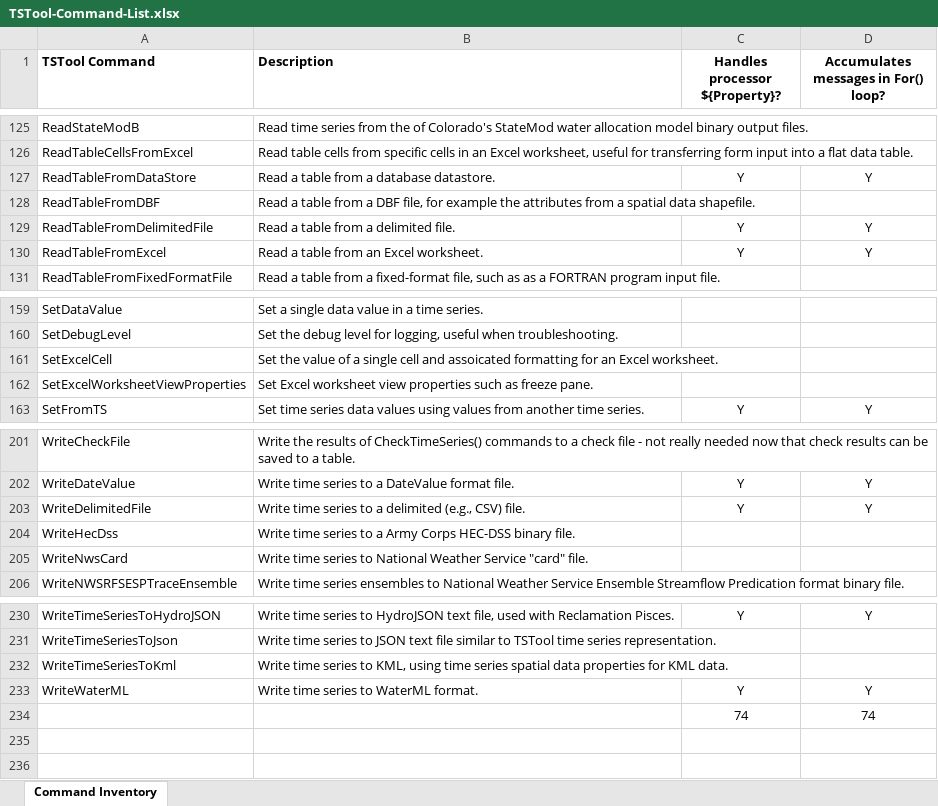
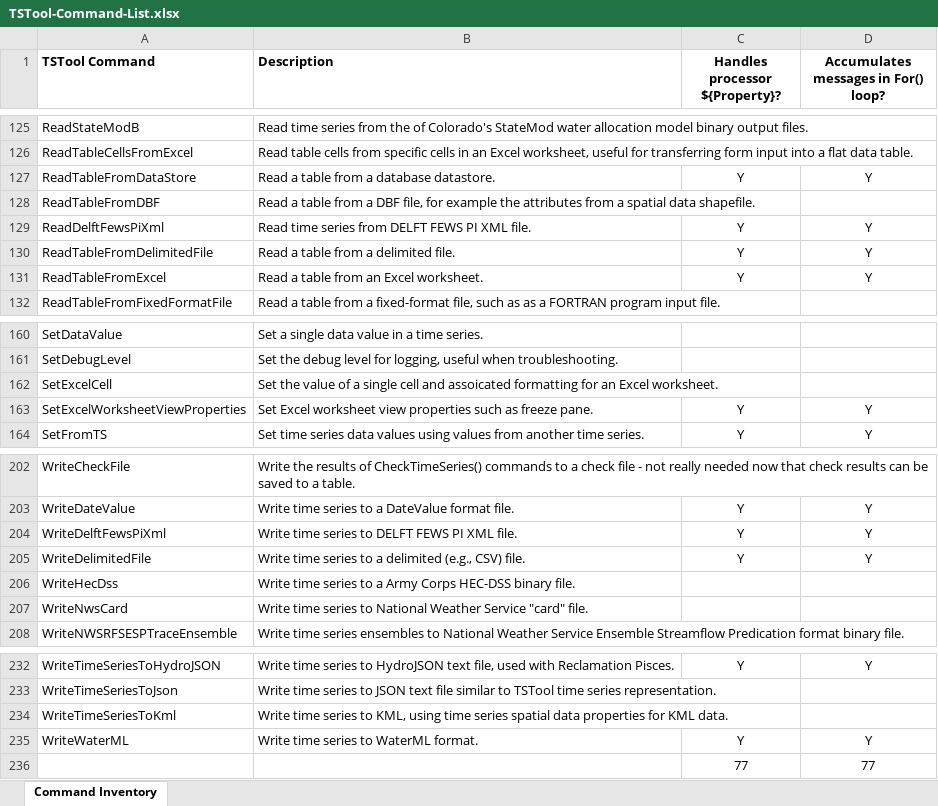
Before and after one commit to OpenCDSS/cdss-app-tstool-doc, an Excel workbook: doc/DeveloperResources/CommandInventory/TSTool-Command-List.xlsx, sheet Command Inventory, drawn as a sheet; only a part is shown, gaps mark what is left out; values as stored, in another font and other column widths than the file's, no borders; removed rows and columns are numbered as before the commit, all else as after; the diff names each change by its address in the sheet, - before the commit and + after, or states it on an @@ line.

Commit message:
Update documenation for recent changes, in particular adding GZIP support to some commands, adding ReadDelftFewsPiXml.  Also correct GenericDatabaseDataStore documentation.

```diff
--- a/doc/DeveloperResources/CommandInventory/TSTool-Command-List.xlsx (sheet Command Inventory)
+++ b/doc/DeveloperResources/CommandInventory/TSTool-Command-List.xlsx (sheet Command Inventory)
+row 129: ReadDelftFewsPiXml | Read time series from DELFT FEWS PI XML file. | Y | Y
-C163 (Handles processor ${Property}?): (empty)
+C163 (Handles processor ${Property}?): Y
-D163: (empty)
+D163: Y
+row 204: WriteDelftFewsPiXml | Write time series to DELFT FEWS PI XML file. | Y | Y
-row 234:  |  | 74 | 74
+row 236:  |  | 77 | 77
```
Also changed, not shown: 31 other files.
